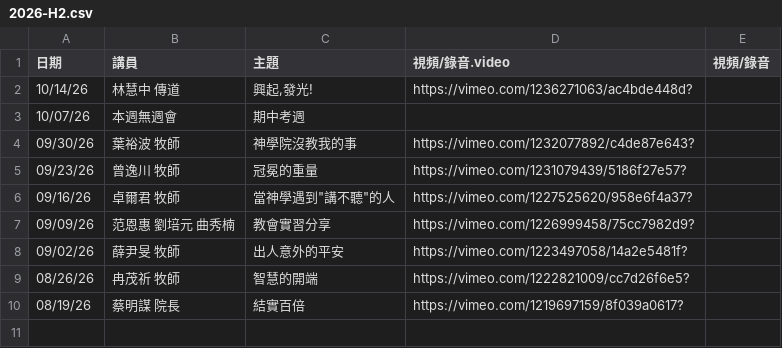
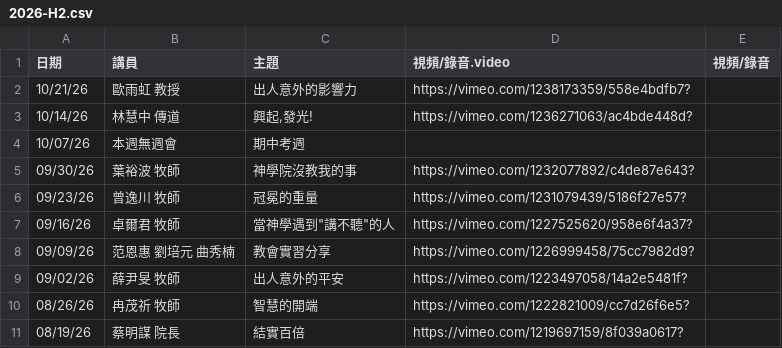
Before and after one commit to cwts-edu/cwts-web, a CSV file: src/content/csv/assembly/2026-H2.csv, drawn as a sheet.

Commit message:
Auto sync Assembly files

```diff
--- a/src/content/csv/assembly/2026-H2.csv
+++ b/src/content/csv/assembly/2026-H2.csv
@@ -1,2 +1,3 @@
 日期,講員,主題,視頻/錄音.video,視頻/錄音
+10/21/26,歐雨虹 教授,出人意外的影響力,https://vimeo.com/1238173359/558e4bdfb7?,
 10/14/26,林慧中 傳道,"興起,發光!",https://vimeo.com/1236271063/ac4bde448d?,
```
Also changed, not shown: src/content/csv/assembly/upcoming.csv.
